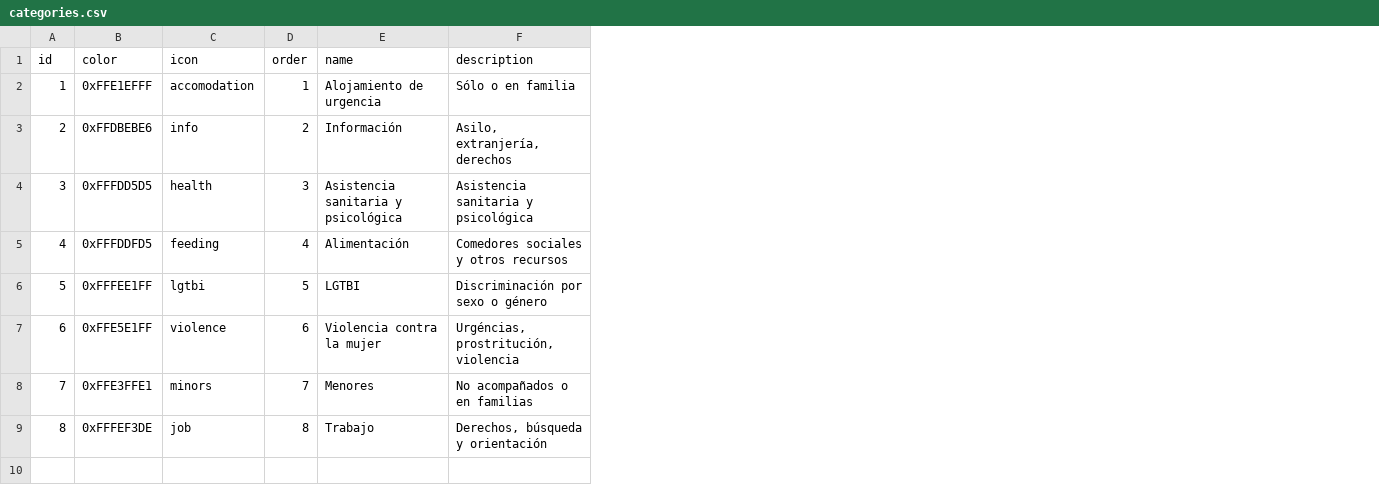
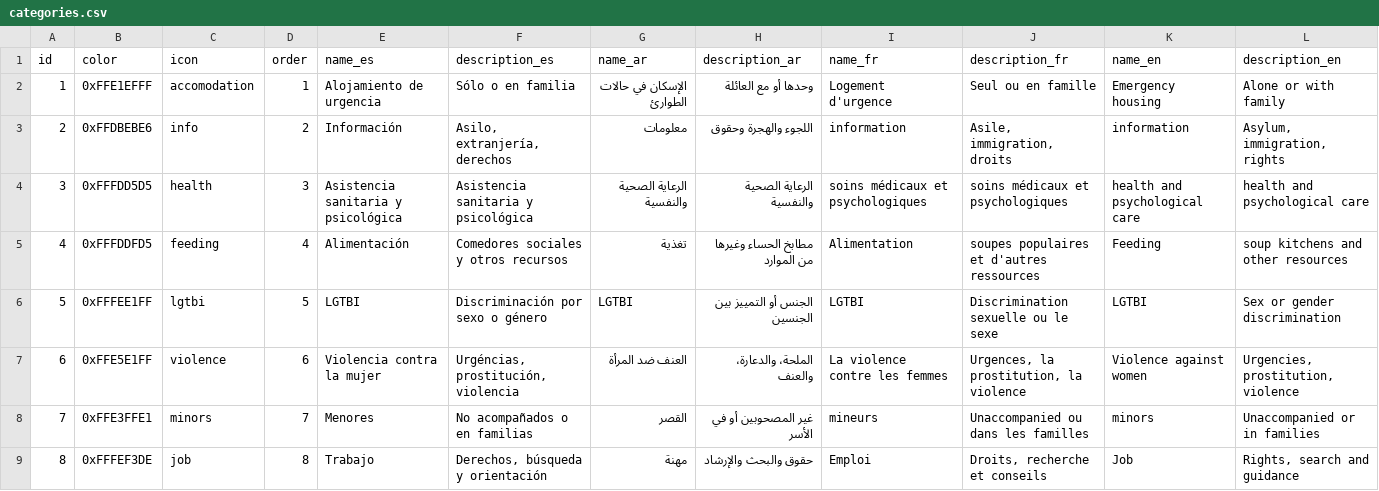
Before and after one commit to MovingForwardApp/moving-forward, a CSV file: db_builder/categories.csv, drawn as a sheet; the diff names each change by its address in the sheet, - before the commit and + after, or states it on an @@ line.

Commit message:
Database data suppport i18n

```diff
--- a/db_builder/categories.csv
+++ b/db_builder/categories.csv
+column G (name_ar), rows 2-9: الإسكان في حالات الطوارئ | معلومات | الرعاية الصحية والنفسية | تغذية | LGTBI | العنف ضد المرأة | القصر | مهنة
+column H (description_ar), rows 2-9: وحدها أو مع العائلة | اللجوء والهجرة وحقوق | الرعاية الصحية والنفسية | مطابخ الحساء وغيرها من الموارد | الجنس أو التمييز بين الجنسين | الملحة، والدعارة، والعنف | غير المصحوبين أو في الأسر | حقوق والبحث والإرشاد
+column I (name_fr), rows 2-9: Logement d'urgence | information | soins médicaux et psychologiques | Alimentation | LGTBI | La violence contre les femmes | mineurs | Emploi
+column J (description_fr), rows 2-9: Seul ou en famille | Asile, immigration, droits | soins médicaux et psychologiques | soupes populaires et d'autres ressources | Discrimination sexuelle ou le sexe | Urgences, la prostitution, la violence | Unaccompanied ou dans les familles | Droits, recherche et conseils
+column K (name_en), rows 2-9: Emergency housing | information | health and psychological care | Feeding | LGTBI | Violence against women | minors | Job
+column L (description_en), rows 2-9: Alone or with family | Asylum, immigration, rights | health and psychological care | soup kitchens and other resources | Sex or gender discrimination | Urgencies, prostitution, violence | Unaccompanied or in families | Rights, search and guidance
-E1: name
+E1: name_es
-F1: description
+F1: description_es
-F7 (description_es): Urgéncias, prostritución, violencia
+F7 (description_es): Urgéncias, prostitución, violencia
```
Also changed, not shown: 5 other files.
